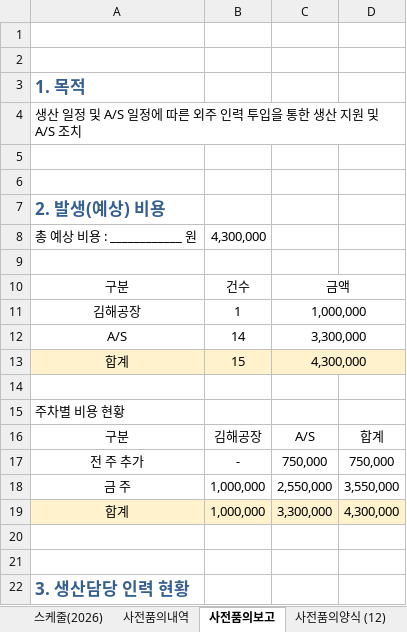
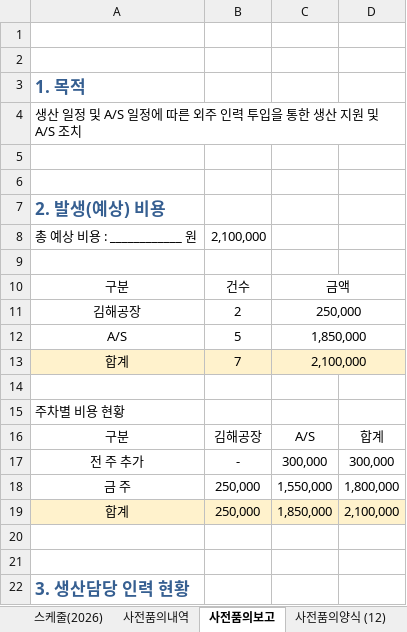
Before and after one commit to andaiga-create/weekly-schedule, an Excel workbook: as_claim_weekly.xlsx, sheet 사전품의보고, drawn as a sheet; only a part is shown; values as stored, in another font and other column widths than the file's, no borders; removed rows and columns are numbered as before the commit, all else as after; the diff names each change by its address in the sheet, - before the commit and + after, or states it on an @@ line.

```diff
--- a/as_claim_weekly.xlsx (sheet 사전품의보고)
+++ b/as_claim_weekly.xlsx (sheet 사전품의보고)
-B8: 4,300,000
+B8: 2,100,000
-B11: 1
+B11: 2
-C11: 1,000,000
+C11: 250,000
-B12: 14
+B12: 5
-C12: 3,300,000
+C12: 1,850,000
-B13: 15
+B13: 7
-C13: 4,300,000
+C13: 2,100,000
-C17: 750,000
+C17: 300,000
-D17: 750,000
+D17: 300,000
-row 18: 금 주 | 1,000,000 | 2,550,000 | 3,550,000
-row 19: 합계 | 1,000,000 | 3,300,000 | 4,300,000
+row 18: 금 주 | 250,000 | 1,550,000 | 1,800,000
+row 19: 합계 | 250,000 | 1,850,000 | 2,100,000
```
Also changed, not shown: sheet 사전품의양식 (12), sheet 스케줄(2026).
